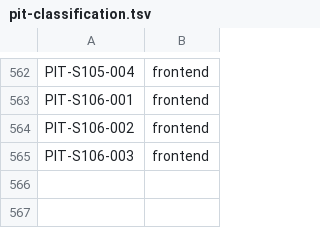
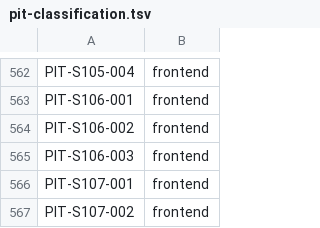
Before and after one commit to LeenVandelied/MyTimeline, a TSV file: .ai-env/tools/pit-classification.tsv, drawn as a sheet; only a part is shown, gaps mark what is left out.

```diff
--- a/.ai-env/tools/pit-classification.tsv
+++ b/.ai-env/tools/pit-classification.tsv
@@ -565 +565,3 @@ PIT-S106-002	frontend
 PIT-S106-003	frontend
+PIT-S107-001	frontend
+PIT-S107-002	frontend
```
Also changed, not shown: 5 other files.
